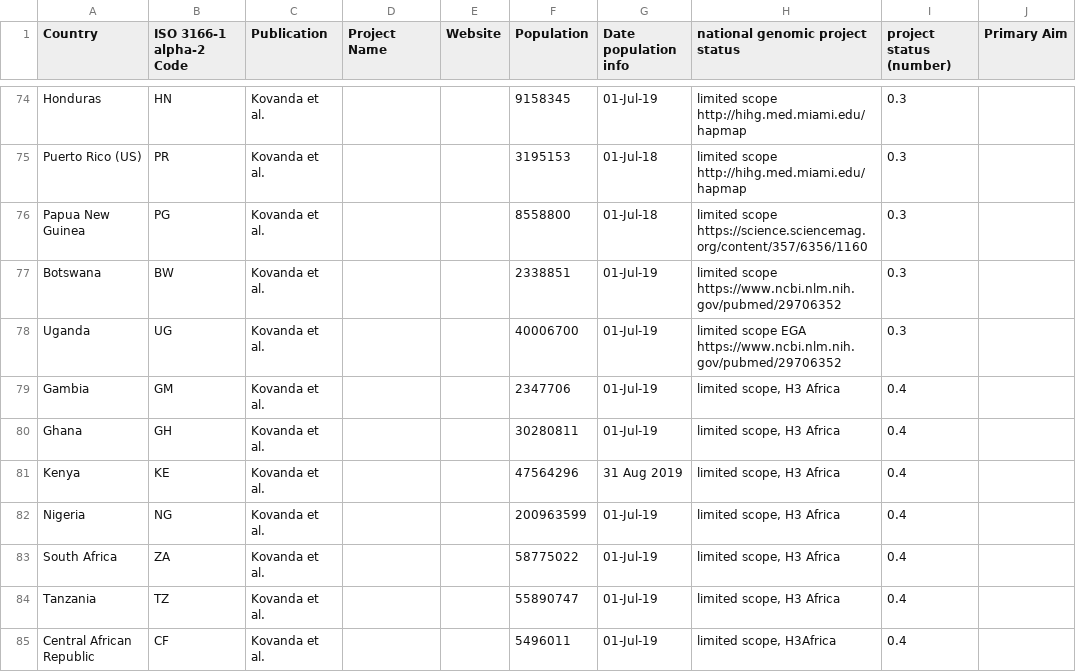
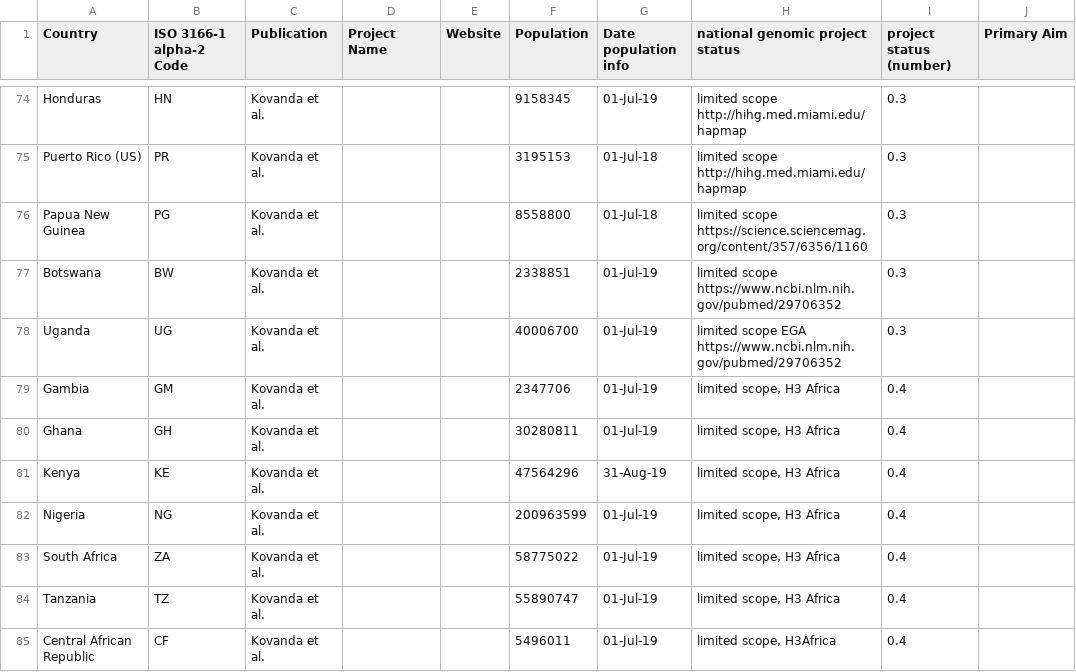
Before and after one commit to ecrum19/GenomeSharingPaper_Webpage, a CSV file: National_Initiatives_Figure_Data.csv, drawn as a sheet; only a part is shown, gaps mark what is left out; the diff covers the shown part only.

```diff
--- a/National_Initiatives_Figure_Data.csv
+++ b/National_Initiatives_Figure_Data.csv
@@ -80,3 +80,3 @@ Gambia,GM,Kovanda et al.,,,2347706,01-Jul-19,"limited scope, H3 Africa",0.4,
 Ghana,GH,Kovanda et al.,,,30280811,01-Jul-19,"limited scope, H3 Africa",0.4,
-Kenya,KE,Kovanda et al.,,,47564296,31 Aug 2019,"limited scope, H3 Africa",0.4,
+Kenya,KE,Kovanda et al.,,,47564296,31-Aug-19,"limited scope, H3 Africa",0.4,
 Nigeria,NG,Kovanda et al.,,,200963599,01-Jul-19,"limited scope, H3 Africa",0.4,
```
Also changed, not shown: 14 edited cells elsewhere in this file, GenomeInitiativeCountries.csv, 1 other file.
